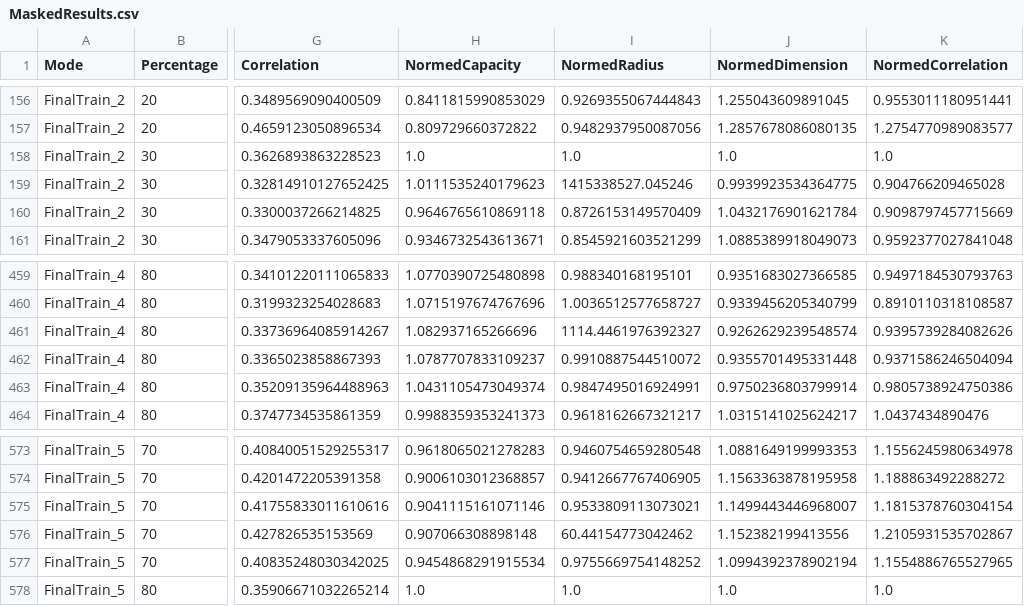
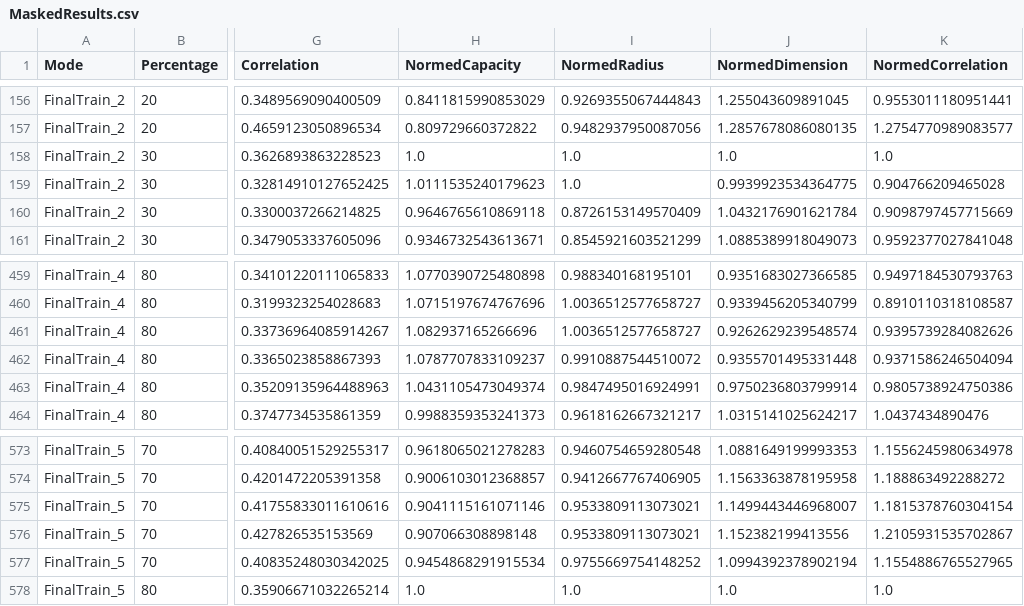
Before and after one commit to jim-dilkes/manifold-pruning, a CSV file: results/experiment_output/PrunedRandom/manifold_statistics/MaskedResults.csv, drawn as a sheet; only a part is shown, gaps mark what is left out; the diff names each change by its address in the sheet, - before the commit and + after, or states it on an @@ line.

Commit message:
Fix erroneous stats in csv for random

```diff
--- a/results/experiment_output/PrunedRandom/manifold_statistics/MaskedResults.csv
+++ b/results/experiment_output/PrunedRandom/manifold_statistics/MaskedResults.csv
-I159 (NormedRadius): 1415338527.045246
+I159 (NormedRadius): 1.0
-I461 (NormedRadius): 1114.4461976392327
+I461 (NormedRadius): 1.0036512577658727
-I576 (NormedRadius): 60.44154773042462
+I576 (NormedRadius): 0.9533809113073021
```
